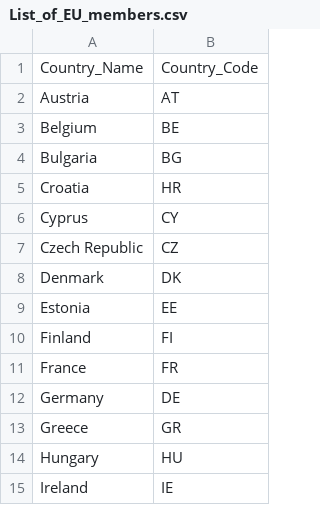
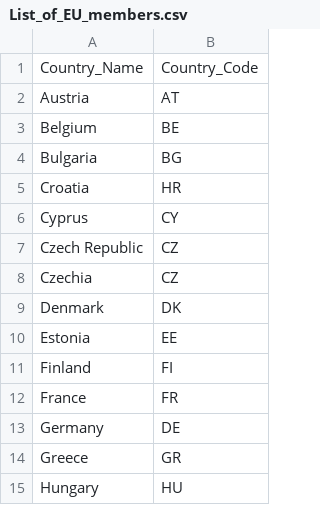
Before and after one commit to KalcMatej99/Seminarska-VS-Covid-19, a CSV file: Podatki/List_of_EU_members.csv, drawn as a sheet; only a part is shown; the shorter side is filled out with more unchanged rows; the diff names each change by its address in the sheet, - before the commit and + after, or states it on an @@ line.

```diff
--- a/Podatki/List_of_EU_members.csv
+++ b/Podatki/List_of_EU_members.csv
+row 8: Czechia | CZ
```
Also changed, not shown: Podatki/Peak_per_country.csv, Podatki/Population_per_EU_country.csv, 8 other files.
